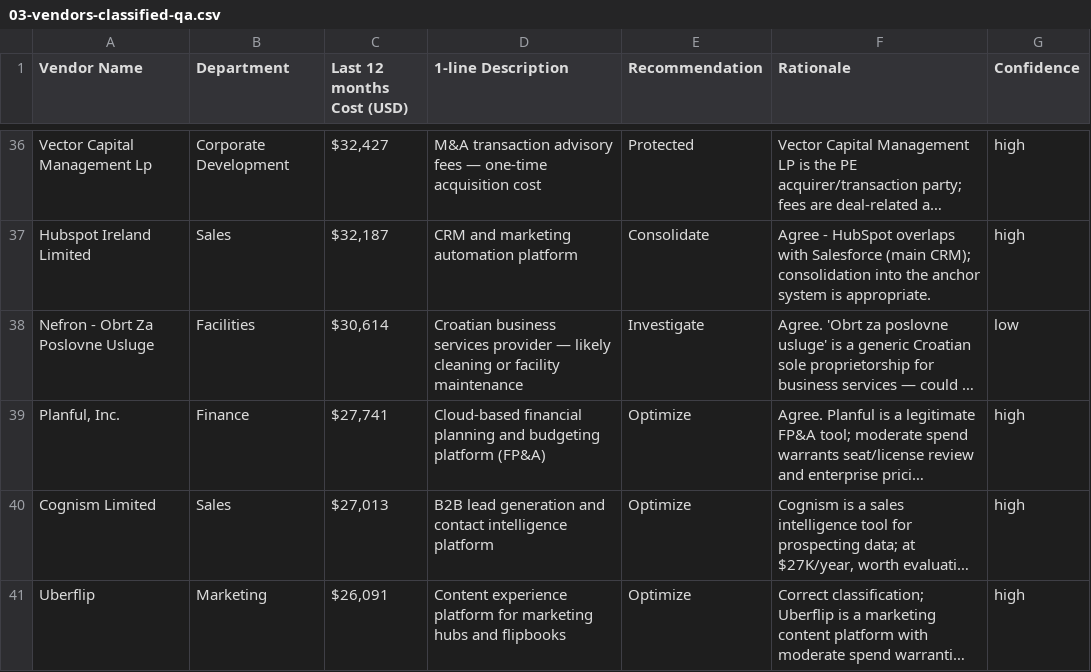
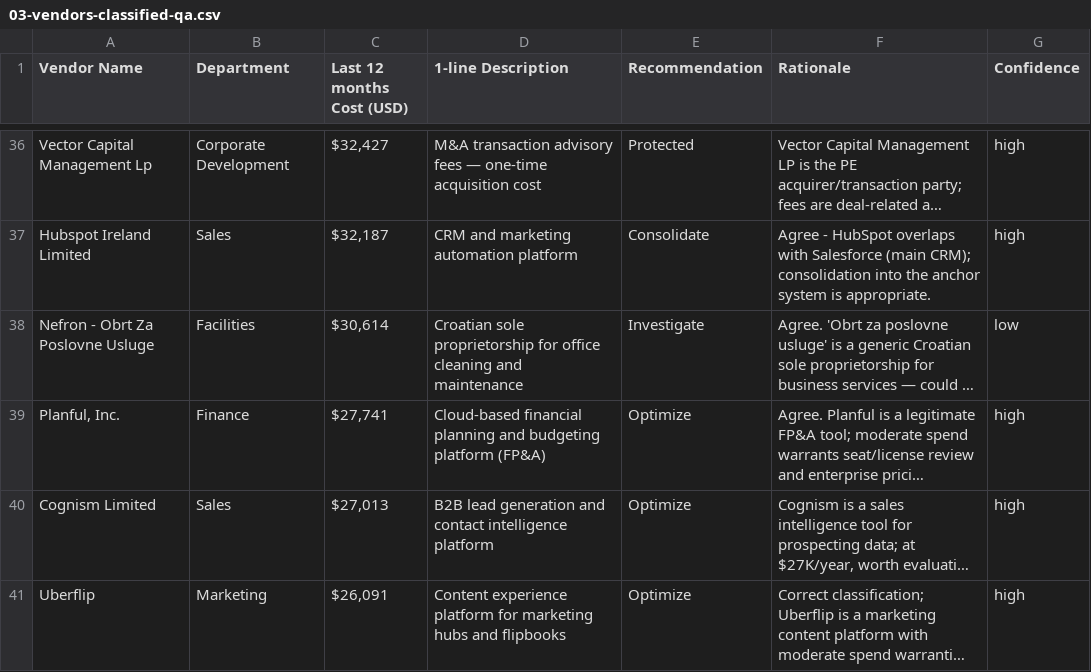
Before and after one commit to emanuelpiza/crossover-vp-ops, a CSV file: outputs/03-vendors-classified-qa.csv, drawn as a sheet; only a part is shown, gaps mark what is left out; long unchanged cells end in …; the diff covers the shown part only; the diff names each change by its address in the sheet, - before the commit and + after, or states it on an @@ line.

Commit message:
List-format memo (no table); fix 20 generic descriptions

```diff
--- a/outputs/03-vendors-classified-qa.csv
+++ b/outputs/03-vendors-classified-qa.csv
-D38 (1-line Description): Croatian business services provider — likely cleaning or facility maintenance
+D38 (1-line Description): Croatian sole proprietorship for office cleaning and maintenance
```
Also changed, not shown: 19 edited cells elsewhere in this file, 1 other file.
